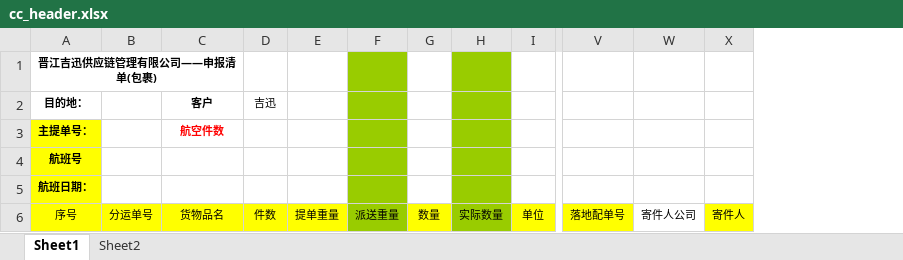
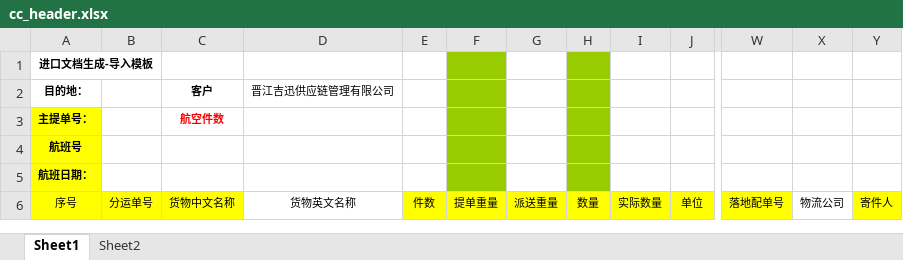
Before and after one commit to jiejiang/inventory, an Excel workbook: app/main/cc_header.xlsx, sheet Sheet1, drawn as a sheet; only a part is shown, gaps mark what is left out; values as stored, in another font and other column widths than the file's, no borders; removed rows and columns are numbered as before the commit, all else as after; the diff names each change by its address in the sheet, - before the commit and + after, or states it on an @@ line.

Commit message:
new header

```diff
--- a/app/main/cc_header.xlsx (sheet Sheet1)
+++ b/app/main/cc_header.xlsx (sheet Sheet1)
+column D (晋江吉迅供应链管理有限公司), row 6: 货物英文名称
-column W, row 6: 寄件人公司
+column X, row 6: 物流公司
-A1 (目的地：): 晋江吉迅供应链管理有限公司——申报清单(包裹)
+A1 (目的地：): 进口文档生成-导入模板
-A1:C1 merged
+A1:B1 merged
-F1:F5 fill: none
+F1:F5 fill: #99CC00
-G1:G5 fill: #99CC00
+G1:G5 fill: none
-H1:H5 fill: none
+H1:H5 fill: #99CC00
-I1:I5 fill: #99CC00
+I1:I5 fill: none
-E2: 吉迅
+E2: (empty)
-C6 (客户): 货物品名
+C6 (客户): 货物中文名称
-G6 fill: #99CC00
+G6 fill: #FFFF00
-I6 fill: #99CC00
+I6 fill: #FFFF00
```
